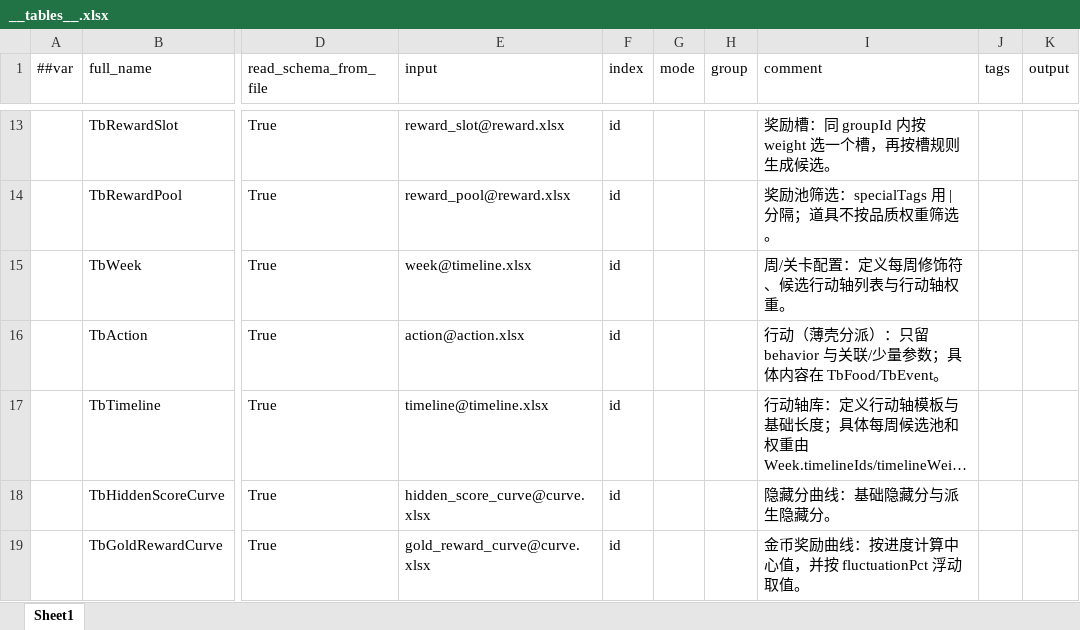
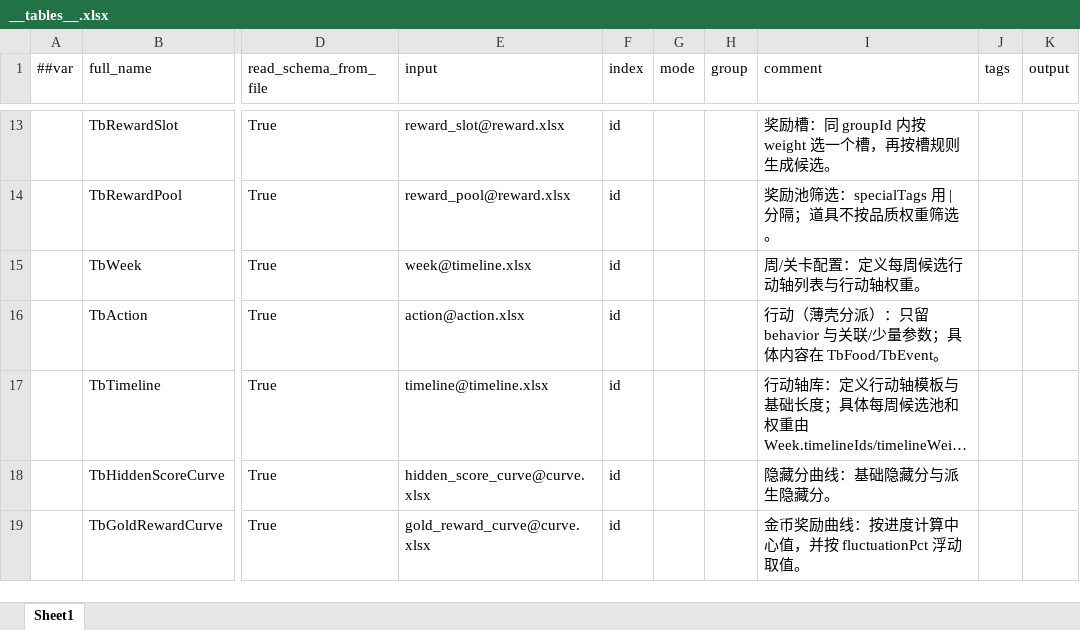
Before and after one commit to 2563495284/gourmetproject, an Excel workbook: GourmetProject/GameConfig/Datas/__tables__.xlsx, sheet Sheet1, drawn as a sheet; only a part is shown, gaps mark what is left out; long unchanged cells end in …; values as stored, in another font and other column widths than the file's, no borders; the diff names each change by its address in the sheet, - before the commit and + after, or states it on an @@ line.

```diff
--- a/GourmetProject/GameConfig/Datas/__tables__.xlsx (sheet Sheet1)
+++ b/GourmetProject/GameConfig/Datas/__tables__.xlsx (sheet Sheet1)
-I15 (comment): 周/关卡配置：定义每周修饰符、候选行动轴列表与行动轴权重。
+I15 (comment): 周/关卡配置：定义每周候选行动轴列表与行动轴权重。
```
Also changed, not shown: GourmetProject/GameConfig/Datas/timeline.xlsx, 12 other files.
